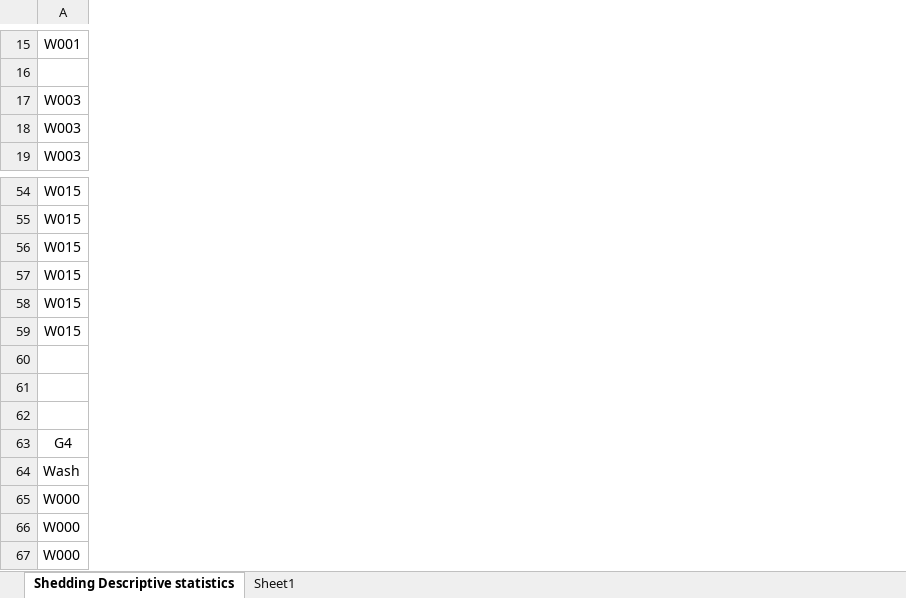
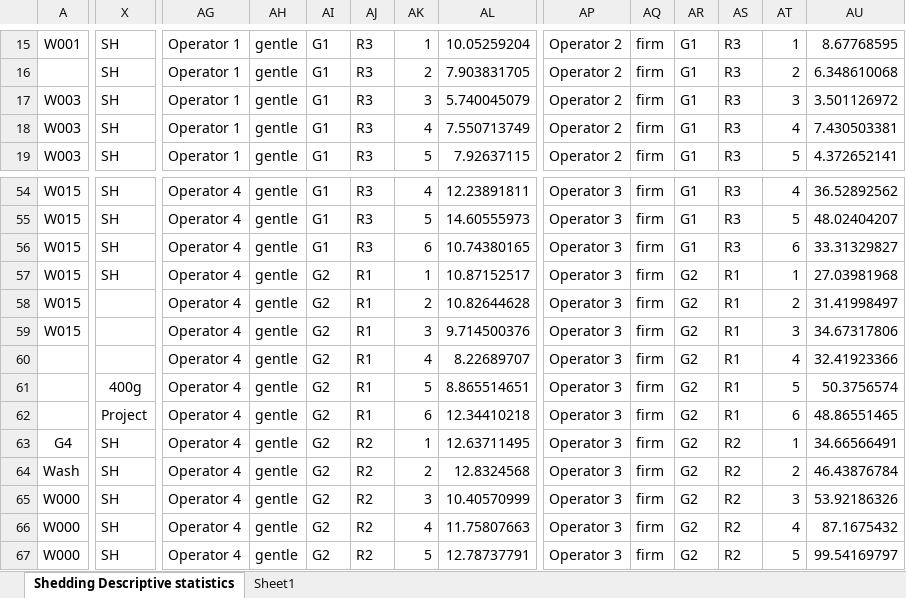
Before and after one commit to LRCFS/Fibre-Evidence_Shedding_washing-activities, an Excel workbook: Results/Statistics/Shedding Descriptive statistics - Edited.xlsx, sheet Shedding Descriptive statistics, drawn as a sheet; only a part is shown, gaps mark what is left out; values as stored, in another font and other column widths than the file's, no borders; conditional formats not drawn; removed rows and columns are numbered as before the commit, all else as after; rows hold the shown columns only; the diff covers the shown part only; the diff names each change by its address in the sheet, - before the commit and + after, or states it on an @@ line.

```diff
--- a/Results/Statistics/Shedding Descriptive statistics - Edited.xlsx (sheet Shedding Descriptive statistics)
+++ b/Results/Statistics/Shedding Descriptive statistics - Edited.xlsx (sheet Shedding Descriptive statistics)
+column X, row 15: SH; rows 17-19: all SH; rows 54-67: SH | SH | SH | SH |  |  |  | 400g | Project | SH | SH | SH | SH | SH
+column AG, row 15: Operator 1; rows 17-19: all Operator 1; rows 54-67: all Operator 4
+column AH, row 15: gentle; rows 17-19: all gentle; rows 54-67: all gentle
+column AI, row 15: G1; rows 17-19: all G1; rows 54-67: G1 | G1 | G1 | G2 | G2 | G2 | G2 | G2 | G2 | G2 | G2 | G2 | G2 | G2
+column AJ, row 15: R3; rows 17-19: all R3; rows 54-67: R3 | R3 | R3 | R1 | R1 | R1 | R1 | R1 | R1 | R2 | R2 | R2 | R2 | R2
+column AK, row 15: 1; rows 17-19: 3 | 4 | 5; rows 54-67: 4 | 5 | 6 | 1 | 2 | 3 | 4 | 5 | 6 | 1 | 2 | 3 | 4 | 5
+column AL, row 15: 10.05259204; rows 17-19: 5.740045079 | 7.550713749 | 7.92637115; rows 54-67: 12.23891811 | 14.60555973 | 10.74380165 | 10.87152517 | 10.82644628 | 9.714500376 | 8.22689707 | 8.865514651 | 12.34410218 | 12.63711495 | 12.8324568 | 10.40570999 | 11.75807663 | 12.78737791
+column AP, row 15: Operator 2; rows 17-19: all Operator 2; rows 54-67: all Operator 3
+column AQ, row 15: firm; rows 17-19: all firm; rows 54-67: all firm
+column AR, row 15: G1; rows 17-19: all G1; rows 54-67: G1 | G1 | G1 | G2 | G2 | G2 | G2 | G2 | G2 | G2 | G2 | G2 | G2 | G2
+column AS, row 15: R3; rows 17-19: all R3; rows 54-67: R3 | R3 | R3 | R1 | R1 | R1 | R1 | R1 | R1 | R2 | R2 | R2 | R2 | R2
+column AT, row 15: 1; rows 17-19: 3 | 4 | 5; rows 54-67: 4 | 5 | 6 | 1 | 2 | 3 | 4 | 5 | 6 | 1 | 2 | 3 | 4 | 5
+column AU, row 15: 8.67768595; rows 17-19: 3.501126972 | 7.430503381 | 4.372652141; rows 54-67: 36.52892562 | 48.02404207 | 33.31329827 | 27.03981968 | 31.41998497 | 34.67317806 | 32.41923366 | 50.3756574 | 48.86551465 | 34.66566491 | 46.43876784 | 53.92186326 | 87.1675432 | 99.54169797
-row 16: (empty)
+row 16:  | SH | Operator 1 | gentle | G1 | R3 | 2 | 7.903831705 | Operator 2 | firm | G1 | R3 | 2 | 6.348610068
-row 60: (empty)
+row 60:  |  | Operator 4 | gentle | G2 | R1 | 4 | 8.22689707 | Operator 3 | firm | G2 | R1 | 4 | 32.41923366
-row 61: (empty)
+row 61:  | 400g | Operator 4 | gentle | G2 | R1 | 5 | 8.865514651 | Operator 3 | firm | G2 | R1 | 5 | 50.3756574
-row 62: (empty)
+row 62:  | Project | Operator 4 | gentle | G2 | R1 | 6 | 12.34410218 | Operator 3 | firm | G2 | R1 | 6 | 48.86551465
```
Also changed, not shown: 102 added rows, 13 added columns, 3 removed columns and 79 edited cells elsewhere in this sheet, 23 other files.
